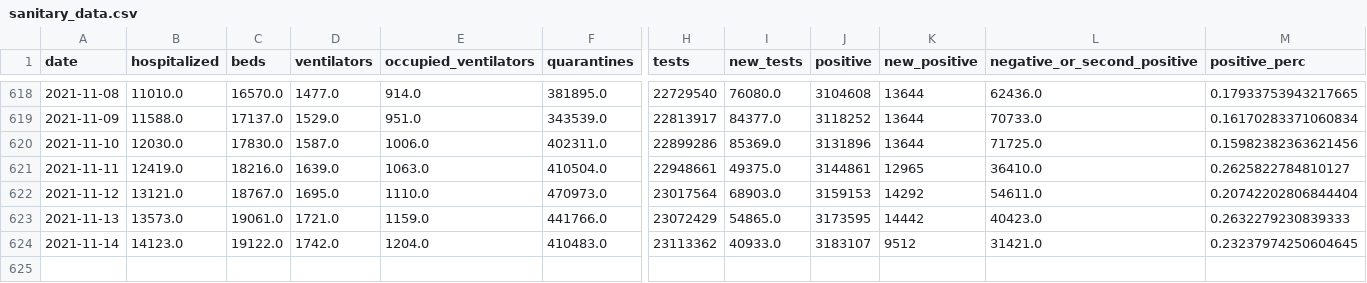
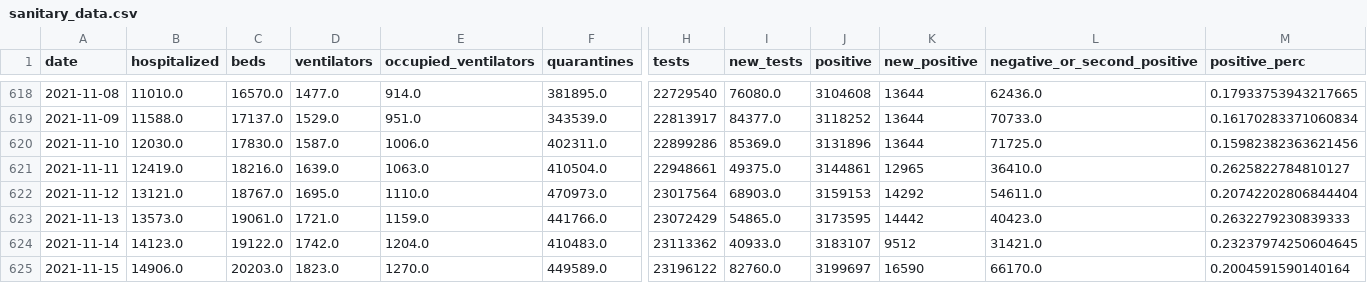
Before and after one commit to bartosz-zbik/covid-pl-webpage, a CSV file: data/sanitary_data.csv, drawn as a sheet; only a part is shown, gaps mark what is left out; rows hold the shown columns only; the diff names each change by its address in the sheet, - before the commit and + after, or states it on an @@ line.

Commit message:
new data from: Tue 16 Nov 2021 18:43:04 CET

```diff
--- a/data/sanitary_data.csv
+++ b/data/sanitary_data.csv
+row 625: 2021-11-15 | 14906.0 | 20203.0 | 1823.0 | 1270.0 | 449589.0 | 23196122 | 82760.0 | 3199697 | 16590 | 66170.0 | 0.2004591590140164
```
Also changed, not shown: data/country_data.csv, 44 other files.
